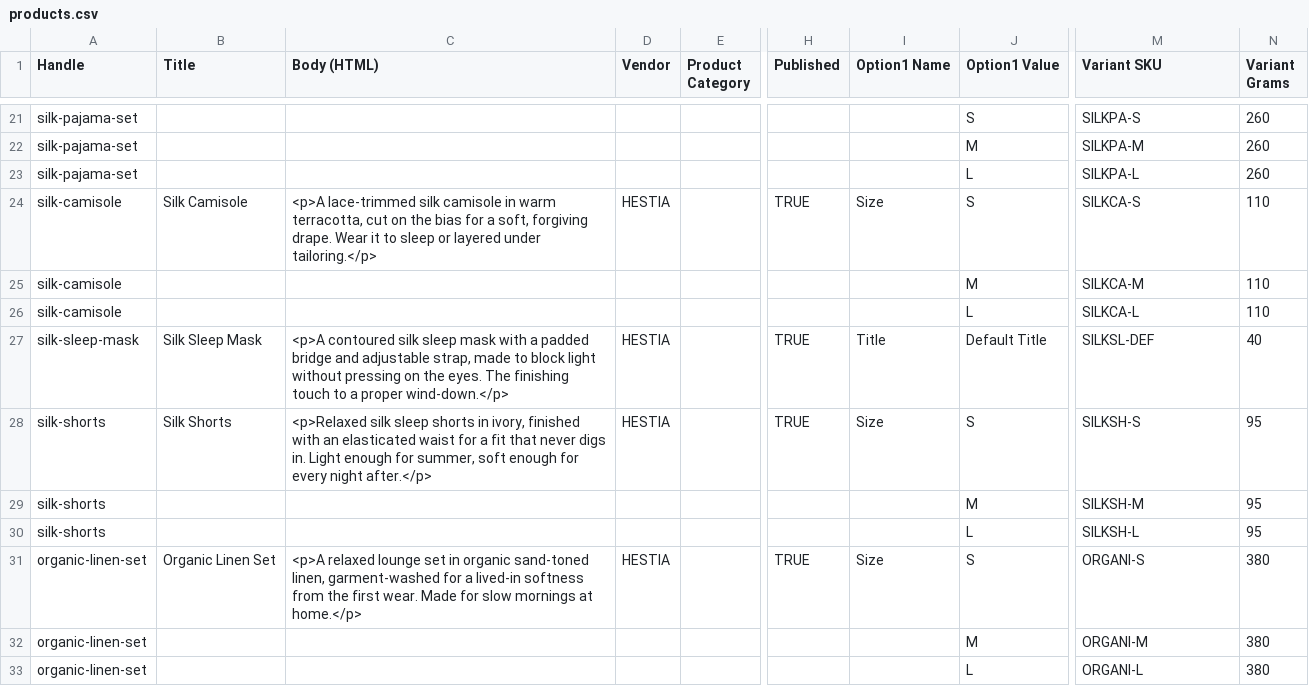
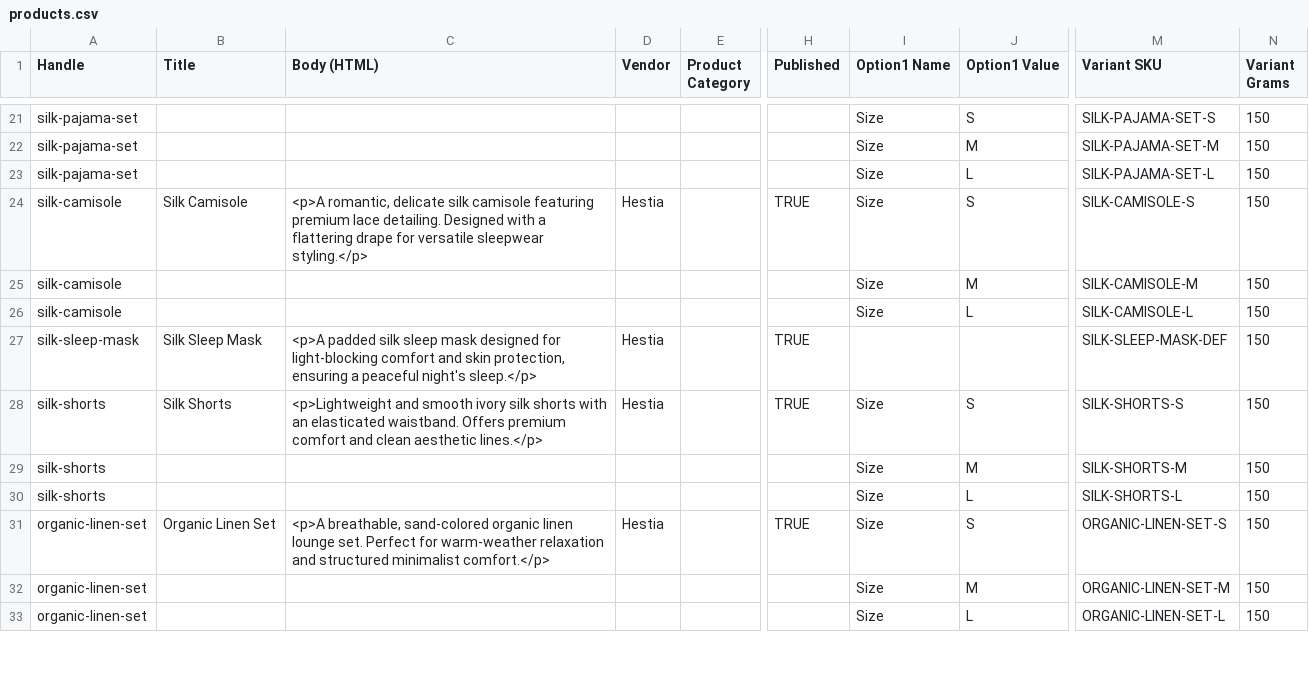
Before and after one commit to AhmedSameh19/hestia-theme, a CSV file: store-data/products.csv, drawn as a sheet; only a part is shown, gaps mark what is left out; the diff covers the shown part only; the diff names each change by its address in the sheet, - before the commit and + after, or states it on an @@ line.

```diff
--- a/store-data/products.csv
+++ b/store-data/products.csv
-I21:I23 (Option1 Name): (empty)
+I21:I23 (Option1 Name): Size
-M21 (Variant SKU): SILKPA-S
+M21 (Variant SKU): SILK-PAJAMA-SET-S
-N21:N23 (Variant Grams): 260
+N21:N23 (Variant Grams): 150
-M22 (Variant SKU): SILKPA-M
+M22 (Variant SKU): SILK-PAJAMA-SET-M
-M23 (Variant SKU): SILKPA-L
+M23 (Variant SKU): SILK-PAJAMA-SET-L
-C24 (Body (HTML)): <p>A lace-trimmed silk camisole in warm terracotta, cut on the bias for a soft, forgiving drape. Wear it to sleep or layered under tailoring.</p>
+C24 (Body (HTML)): <p>A romantic, delicate silk camisole featuring premium lace detailing. Designed with a flattering drape for versatile sleepwear styling.</p>
-D24 (Vendor): HESTIA
+D24 (Vendor): Hestia
-M24 (Variant SKU): SILKCA-S
+M24 (Variant SKU): SILK-CAMISOLE-S
-N24:N26 (Variant Grams): 110
+N24:N26 (Variant Grams): 150
-I25:I26 (Option1 Name): (empty)
+I25:I26 (Option1 Name): Size
-M25 (Variant SKU): SILKCA-M
+M25 (Variant SKU): SILK-CAMISOLE-M
-M26 (Variant SKU): SILKCA-L
+M26 (Variant SKU): SILK-CAMISOLE-L
-C27 (Body (HTML)): <p>A contoured silk sleep mask with a padded bridge and adjustable strap, made to block light without pressing on the eyes. The finishing touch to a proper wind-down.</p>
+C27 (Body (HTML)): <p>A padded silk sleep mask designed for light-blocking comfort and skin protection, ensuring a peaceful night's sleep.</p>
-D27:D28 (Vendor): HESTIA
+D27:D28 (Vendor): Hestia
-I27 (Option1 Name): Title
+I27 (Option1 Name): (empty)
-J27 (Option1 Value): Default Title
+J27 (Option1 Value): (empty)
-M27 (Variant SKU): SILKSL-DEF
+M27 (Variant SKU): SILK-SLEEP-MASK-DEF
-N27 (Variant Grams): 40
+N27 (Variant Grams): 150
-C28 (Body (HTML)): <p>Relaxed silk sleep shorts in ivory, finished with an elasticated waist for a fit that never digs in. Light enough for summer, soft enough for every night after.</p>
+C28 (Body (HTML)): <p>Lightweight and smooth ivory silk shorts with an elasticated waistband. Offers premium comfort and clean aesthetic lines.</p>
-M28 (Variant SKU): SILKSH-S
+M28 (Variant SKU): SILK-SHORTS-S
-N28:N30 (Variant Grams): 95
+N28:N30 (Variant Grams): 150
-I29:I30 (Option1 Name): (empty)
+I29:I30 (Option1 Name): Size
-M29 (Variant SKU): SILKSH-M
+M29 (Variant SKU): SILK-SHORTS-M
-M30 (Variant SKU): SILKSH-L
+M30 (Variant SKU): SILK-SHORTS-L
-C31 (Body (HTML)): <p>A relaxed lounge set in organic sand-toned linen, garment-washed for a lived-in softness from the first wear. Made for slow mornings at home.</p>
+C31 (Body (HTML)): <p>A breathable, sand-colored organic linen lounge set. Perfect for warm-weather relaxation and structured minimalist comfort.</p>
-D31 (Vendor): HESTIA
+D31 (Vendor): Hestia
-M31 (Variant SKU): ORGANI-S
+M31 (Variant SKU): ORGANIC-LINEN-SET-S
-N31:N33 (Variant Grams): 380
+N31:N33 (Variant Grams): 150
-I32:I33 (Option1 Name): (empty)
+I32:I33 (Option1 Name): Size
-M32 (Variant SKU): ORGANI-M
+M32 (Variant SKU): ORGANIC-LINEN-SET-M
-M33 (Variant SKU): ORGANI-L
+M33 (Variant SKU): ORGANIC-LINEN-SET-L
```
Also changed, not shown: 100 edited cells elsewhere in this file, 1 other file.
